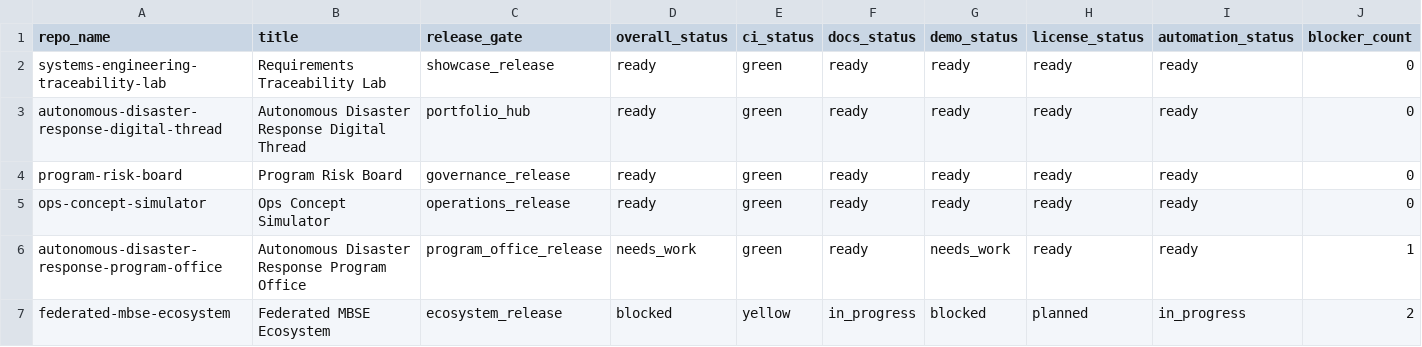
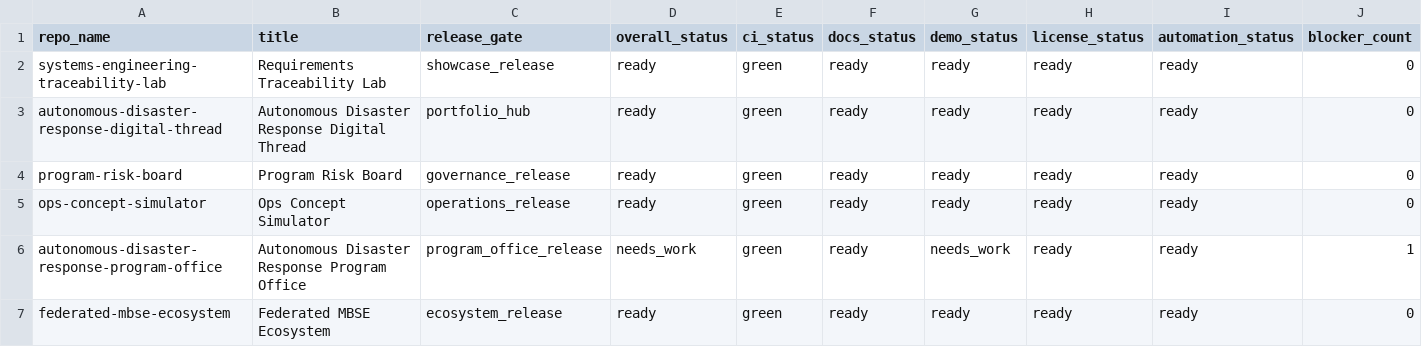
Before and after one commit to akifitu/release-readiness-command-center, a CSV file: reports/repo-readiness.csv, drawn as a sheet.

Commit message:
Mark ecosystem release as ready

```diff
--- a/reports/repo-readiness.csv
+++ b/reports/repo-readiness.csv
@@ -6,2 +6,2 @@ ops-concept-simulator,Ops Concept Simulator,operations_release,ready,green,ready
 autonomous-disaster-response-program-office,Autonomous Disaster Response Program Office,program_office_release,needs_work,green,ready,needs_work,ready,ready,1
-federated-mbse-ecosystem,Federated MBSE Ecosystem,ecosystem_release,blocked,yellow,in_progress,blocked,planned,in_progress,2
+federated-mbse-ecosystem,Federated MBSE Ecosystem,ecosystem_release,ready,green,ready,ready,ready,ready,0
```
Also changed, not shown: 4 other files.
